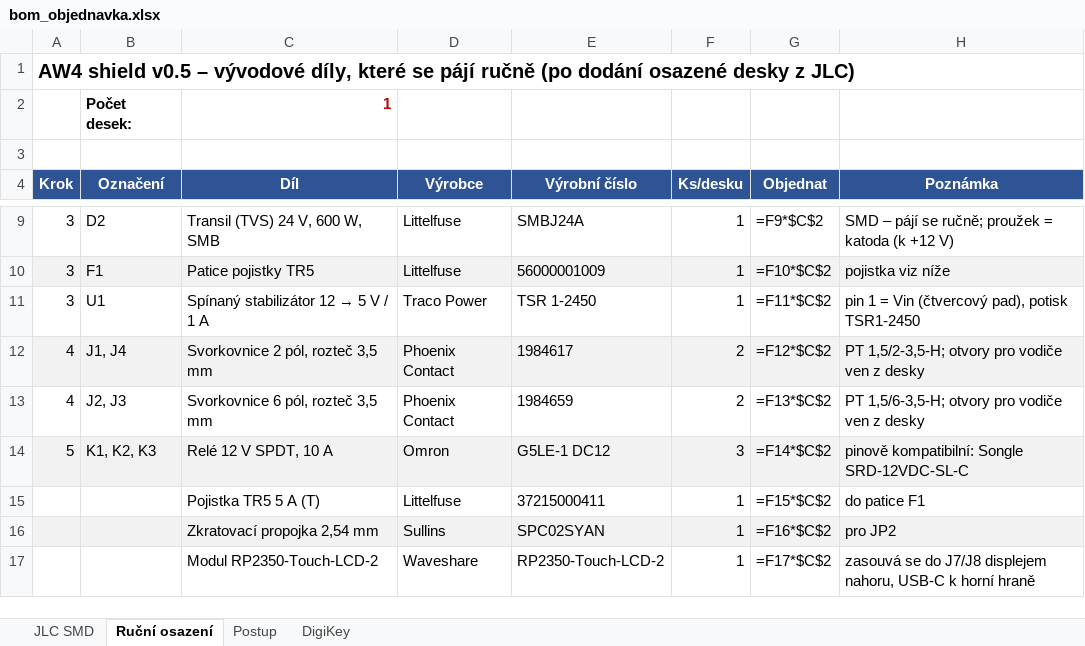
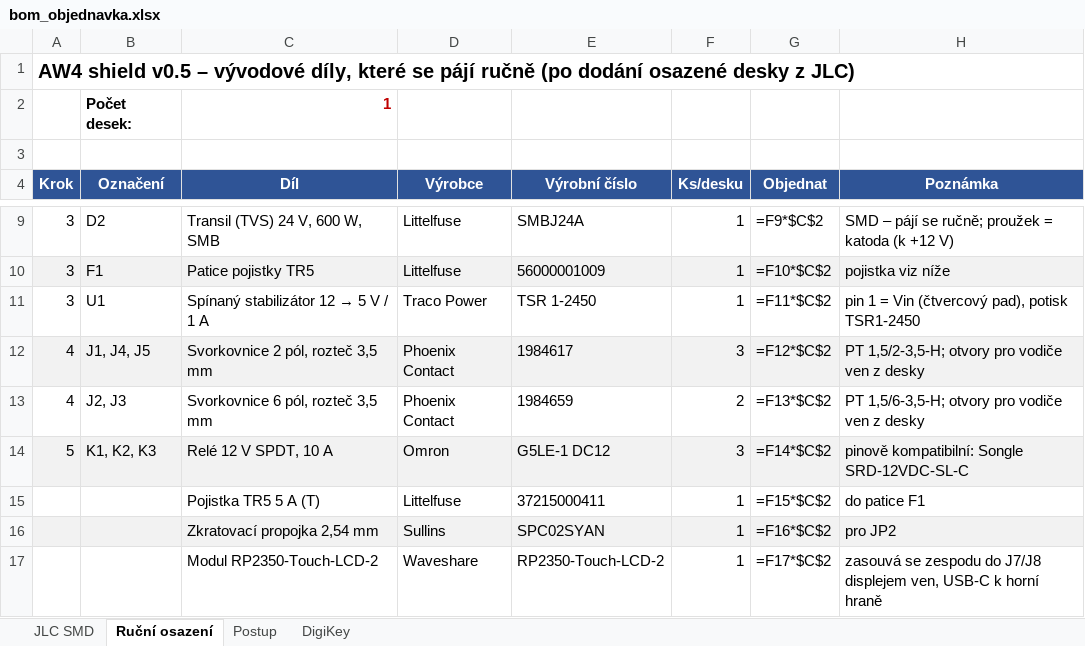
Before and after one commit to NotStockEcu/uaefi_notstock, an Excel workbook: aw4_shield/bom_objednavka.xlsx, sheet Ruční osazení, drawn as a sheet; only a part is shown, gaps mark what is left out; values as stored, in another font and other column widths than the file's, no borders; formulas without a stored value are shown as written; the diff names each change by its address in the sheet, - before the commit and + after, or states it on an @@ line.

```diff
--- a/aw4_shield/bom_objednavka.xlsx (sheet Ruční osazení)
+++ b/aw4_shield/bom_objednavka.xlsx (sheet Ruční osazení)
-B12 (Označení): J1, J4
+B12 (Označení): J1, J4, J5
-F12 (Ks/desku): 2
+F12 (Ks/desku): 3
-H17 (Poznámka): zasouvá se do J7/J8 displejem nahoru, USB-C k…
+H17 (Poznámka): zasouvá se zespodu do J7/J8 displejem ven, USB-C k…
```
Also changed, not shown: sheet JLC SMD, sheet Postup, sheet DigiKey, 16 other files.
